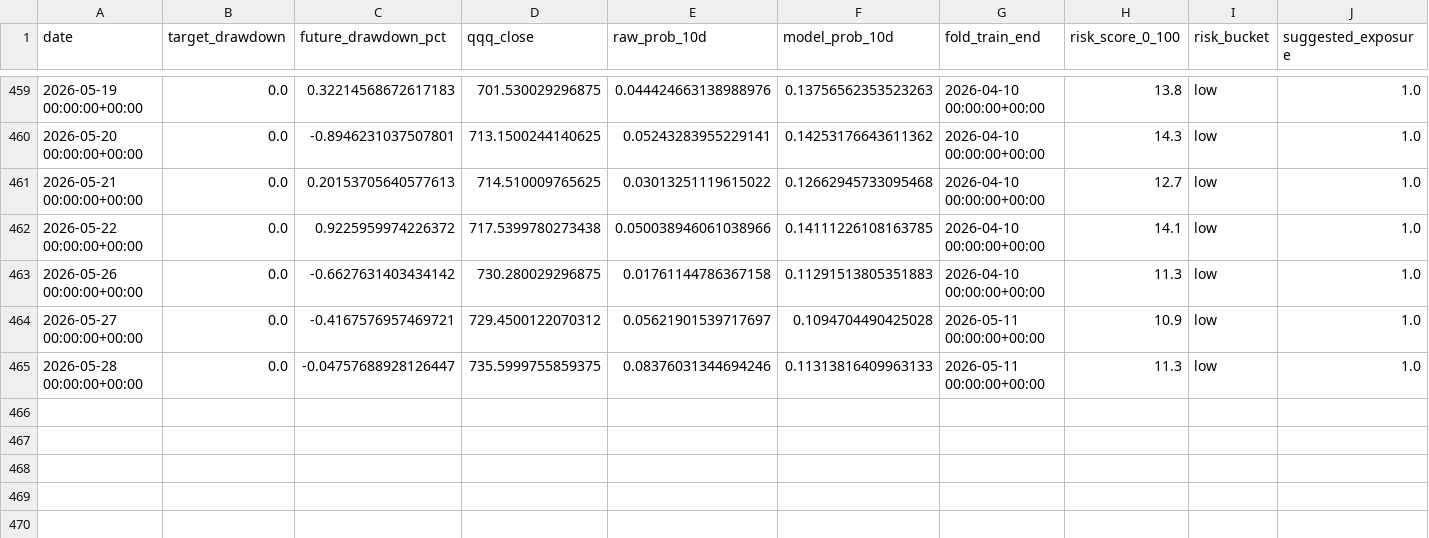
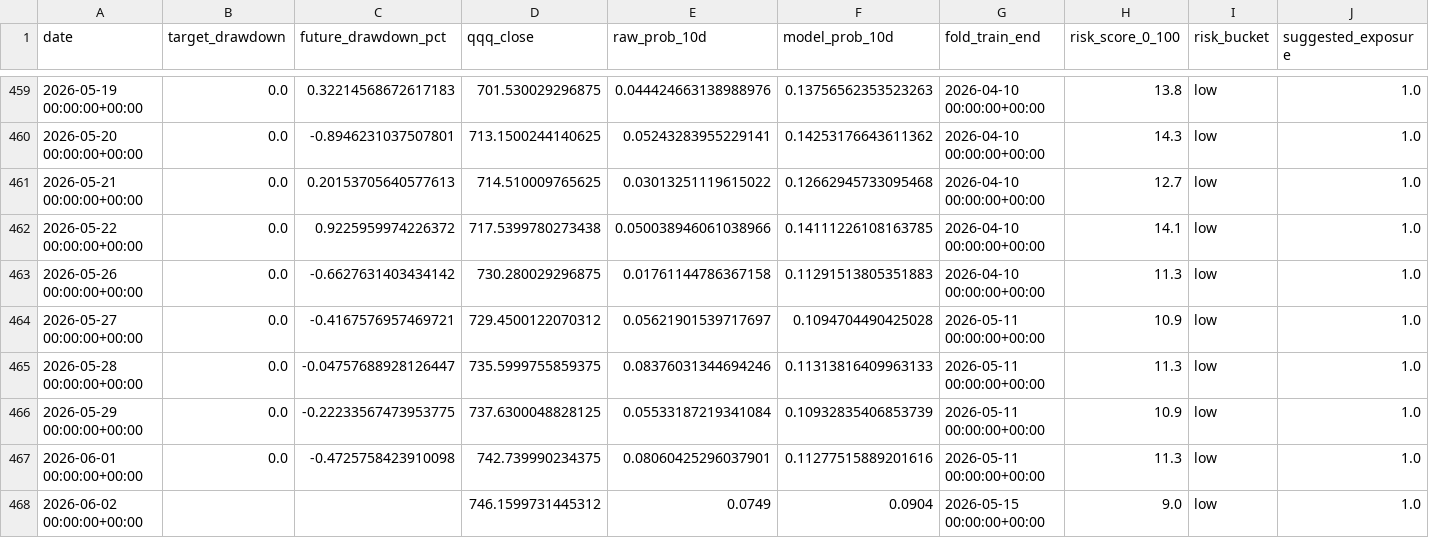
Before and after one commit to bizhe2020/crypto-trading-project, a CSV file: var/reports/qqq_drawdown_lgb_shadow_predictions_macro_subfactor_core.csv, drawn as a sheet; only a part is shown, gaps mark what is left out.

Commit message:
Add QQQ risk runtime refresh pipeline

```diff
--- a/var/reports/qqq_drawdown_lgb_shadow_predictions_macro_subfactor_core.csv
+++ b/var/reports/qqq_drawdown_lgb_shadow_predictions_macro_subfactor_core.csv
@@ -465 +465,4 @@ date,target_drawdown,future_drawdown_pct,qqq_close,raw_prob_10d,model_prob_10d,f
 2026-05-28 00:00:00+00:00,0.0,-0.04757688928126447,735.5999755859375,0.08376031344694246,0.11313816409963133,2026-05-11 00:00:00+00:00,11.3,low,1.0
+2026-05-29 00:00:00+00:00,0.0,-0.22233567473953775,737.6300048828125,0.05533187219341084,0.10932835406853739,2026-05-11 00:00:00+00:00,10.9,low,1.0
+2026-06-01 00:00:00+00:00,0.0,-0.4725758423910098,742.739990234375,0.08060425296037901,0.11277515889201616,2026-05-11 00:00:00+00:00,11.3,low,1.0
+2026-06-02 00:00:00+00:00,,,746.1599731445312,0.0749,0.0904,2026-05-15 00:00:00+00:00,9.0,low,1.0
```
Also changed, not shown: 18 other files.
